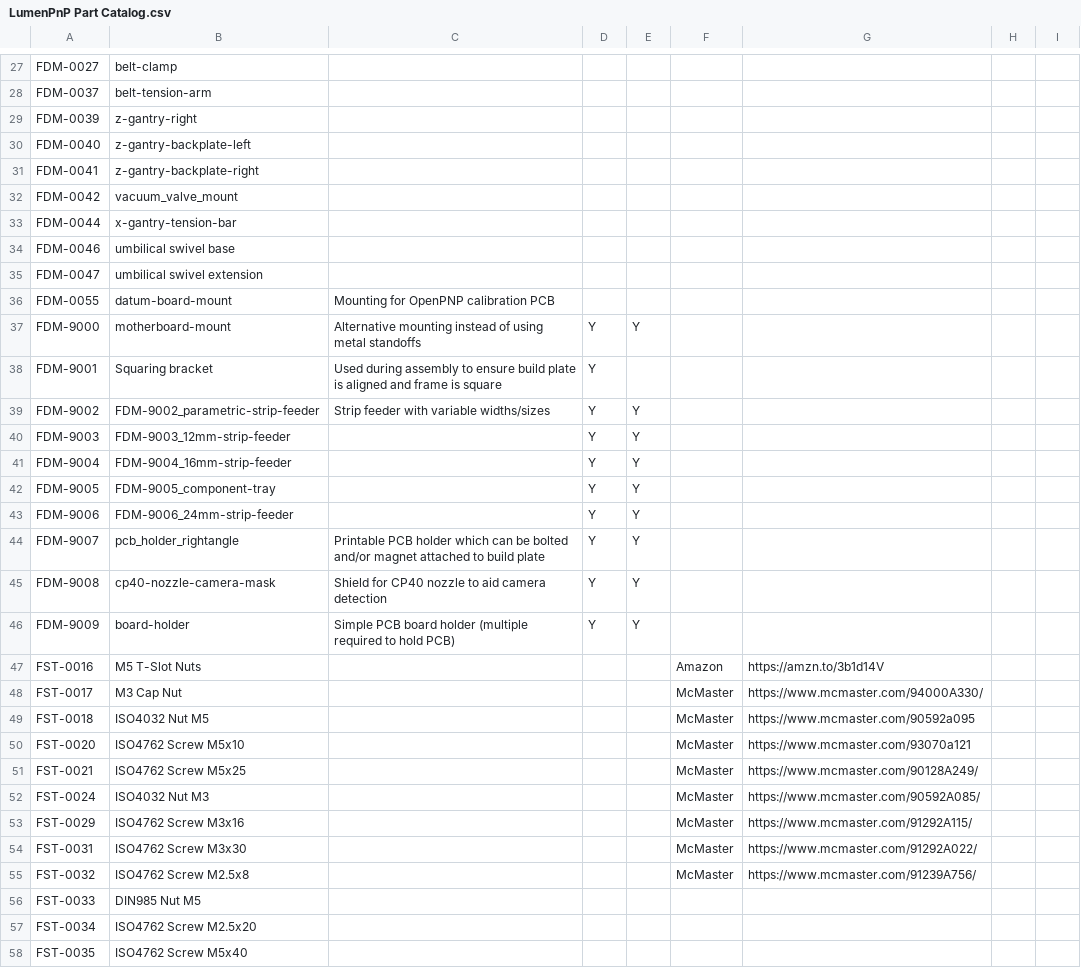
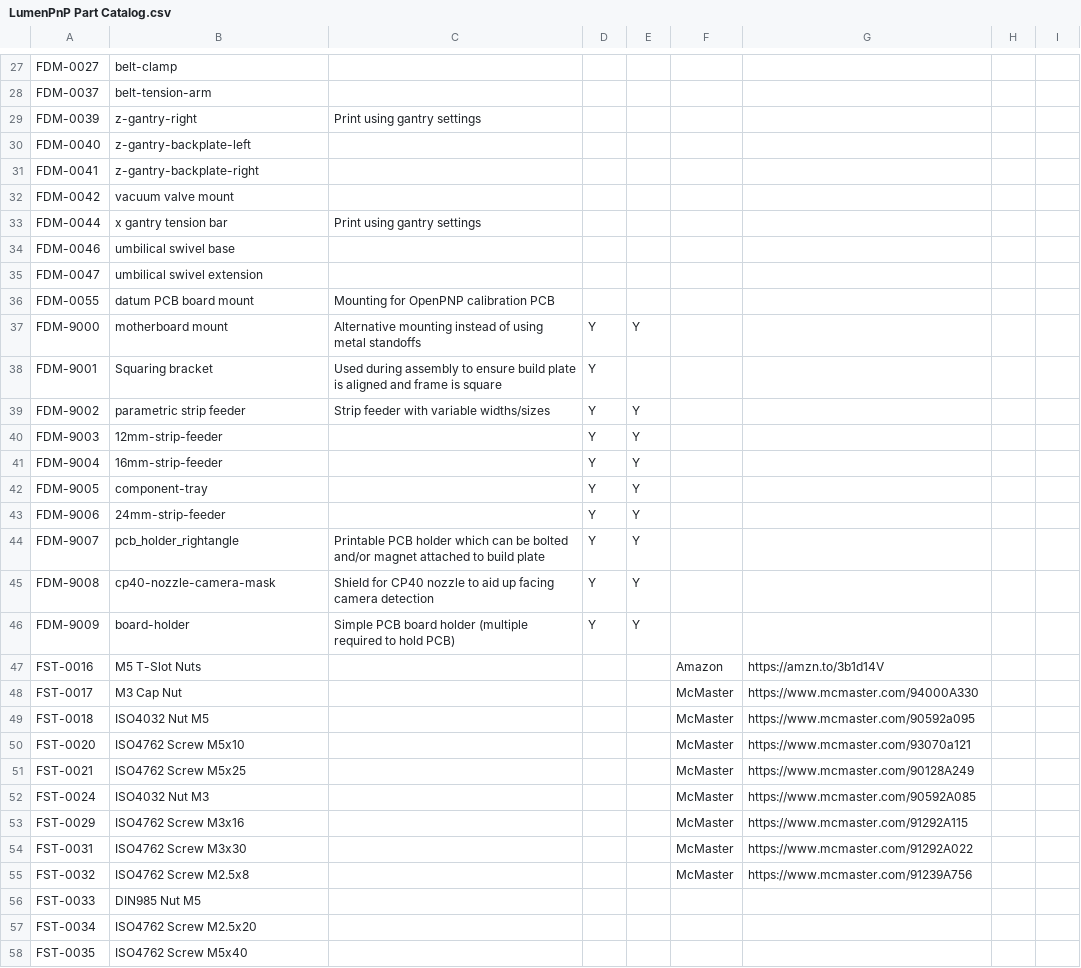
Before and after one commit to opulo-inc/lumenpnp, a CSV file: pnp/LumenPnP Part Catalog.csv, drawn as a sheet; only a part is shown, gaps mark what is left out; the diff covers the shown part only.

Commit message:
Update LumenPnP Part Catalog.csv

```diff
--- a/pnp/LumenPnP Part Catalog.csv
+++ b/pnp/LumenPnP Part Catalog.csv
@@ -28,29 +28,29 @@ FDM-0027,belt-clamp,,,,,,,
 FDM-0037,belt-tension-arm,,,,,,,
-FDM-0039,z-gantry-right,,,,,,,
+FDM-0039,z-gantry-right,Print using gantry settings,,,,,,
 FDM-0040,z-gantry-backplate-left,,,,,,,
 FDM-0041,z-gantry-backplate-right,,,,,,,
-FDM-0042,vacuum_valve_mount,,,,,,,
-FDM-0044,x-gantry-tension-bar,,,,,,,
+FDM-0042,vacuum valve mount,,,,,,,
+FDM-0044,x gantry tension bar,Print using gantry settings,,,,,,
 FDM-0046,umbilical swivel base,,,,,,,
 FDM-0047,umbilical swivel extension,,,,,,,
-FDM-0055,datum-board-mount,Mounting for OpenPNP calibration PCB,,,,,,
-FDM-9000,motherboard-mount,Alternative mounting instead of using metal standoffs,Y,Y,,,,
+FDM-0055,datum PCB board mount,Mounting for OpenPNP calibration PCB,,,,,,
+FDM-9000,motherboard mount,Alternative mounting instead of using metal standoffs,Y,Y,,,,
 FDM-9001,Squaring bracket,Used during assembly to ensure build plate is aligned and frame is square,Y,,,,,
-FDM-9002,FDM-9002_parametric-strip-feeder,Strip feeder with variable widths/sizes,Y,Y,,,,
-FDM-9003,FDM-9003_12mm-strip-feeder,,Y,Y,,,,
-FDM-9004,FDM-9004_16mm-strip-feeder,,Y,Y,,,,
-FDM-9005,FDM-9005_component-tray,,Y,Y,,,,
-FDM-9006,FDM-9006_24mm-strip-feeder,,Y,Y,,,,
+FDM-9002,parametric strip feeder,Strip feeder with variable widths/sizes,Y,Y,,,,
+FDM-9003,12mm-strip-feeder,,Y,Y,,,,
+FDM-9004,16mm-strip-feeder,,Y,Y,,,,
+FDM-9005,component-tray,,Y,Y,,,,
+FDM-9006,24mm-strip-feeder,,Y,Y,,,,
 FDM-9007,pcb_holder_rightangle,Printable PCB holder which can be bolted and/or magnet attached to build plate,Y,Y,,,,
-FDM-9008,cp40-nozzle-camera-mask,Shield for CP40 nozzle to aid camera detection,Y,Y,,,,
+FDM-9008,cp40-nozzle-camera-mask,Shield for CP40 nozzle to aid up facing camera detection,Y,Y,,,,
 FDM-9009,board-holder,Simple PCB board holder (multiple required to hold PCB),Y,Y,,,,
 FST-0016,M5 T-Slot Nuts,,,,Amazon,https://amzn.to/3b1d14V,,
-FST-0017,M3 Cap Nut,,,,McMaster,https://www.mcmaster.com/94000A330/,,
+FST-0017,M3 Cap Nut,,,,McMaster,https://www.mcmaster.com/94000A330,,
 FST-0018,ISO4032 Nut M5,,,,McMaster,https://www.mcmaster.com/90592a095,,
 FST-0020,ISO4762 Screw M5x10,,,,McMaster,https://www.mcmaster.com/93070a121,,
-FST-0021,ISO4762 Screw M5x25,,,,McMaster,https://www.mcmaster.com/90128A249/,,
-FST-0024,ISO4032 Nut M3,,,,McMaster,https://www.mcmaster.com/90592A085/,,
-FST-0029,ISO4762 Screw M3x16,,,,McMaster,https://www.mcmaster.com/91292A115/,,
-FST-0031,ISO4762 Screw M3x30,,,,McMaster,https://www.mcmaster.com/91292A022/,,
-FST-0032,ISO4762 Screw M2.5x8,,,,McMaster,https://www.mcmaster.com/91239A756/,,
+FST-0021,ISO4762 Screw M5x25,,,,McMaster,https://www.mcmaster.com/90128A249,,
+FST-0024,ISO4032 Nut M3,,,,McMaster,https://www.mcmaster.com/90592A085,,
+FST-0029,ISO4762 Screw M3x16,,,,McMaster,https://www.mcmaster.com/91292A115,,
+FST-0031,ISO4762 Screw M3x30,,,,McMaster,https://www.mcmaster.com/91292A022,,
+FST-0032,ISO4762 Screw M2.5x8,,,,McMaster,https://www.mcmaster.com/91239A756,,
 FST-0033,DIN985 Nut M5,,,,,,,
```
Also changed, not shown: 6 edited cells elsewhere in this file.
